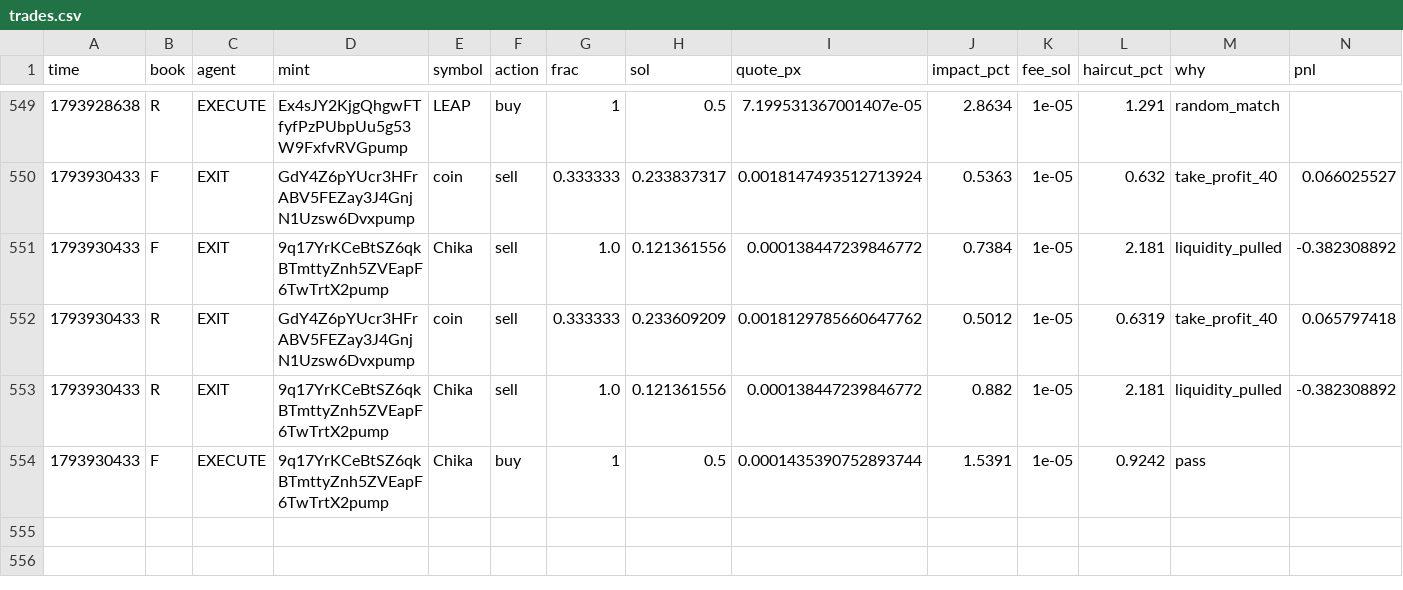
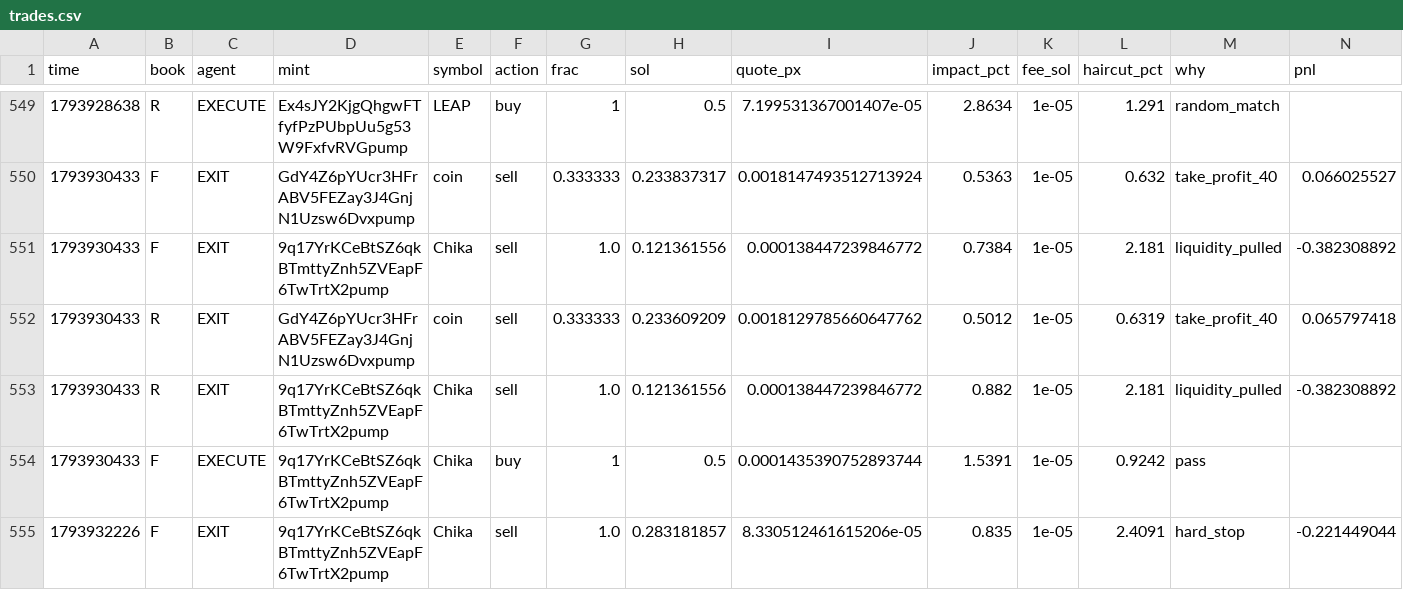
Before and after one commit to Zirqo-Dev/sightline, a CSV file: solana-desk/trades.csv, drawn as a sheet; only a part is shown, gaps mark what is left out; rows hold the shown columns only; the diff names each change by its address in the sheet, - before the commit and + after, or states it on an @@ line.

```diff
--- a/solana-desk/trades.csv
+++ b/solana-desk/trades.csv
+row 555: 1793932226 | F | EXIT | 9q17YrKCeBtSZ6qkBTmttyZnh5ZVEapF6TwTrtX2pump | Chika | sell | 1.0 | 0.283181857 | 8.330512461615206e-05 | 0.835 | 1e-05 | 2.4091 | hard_stop | -0.221449044
```
Also changed, not shown: solana-desk/tasks.csv, 5 other files.
